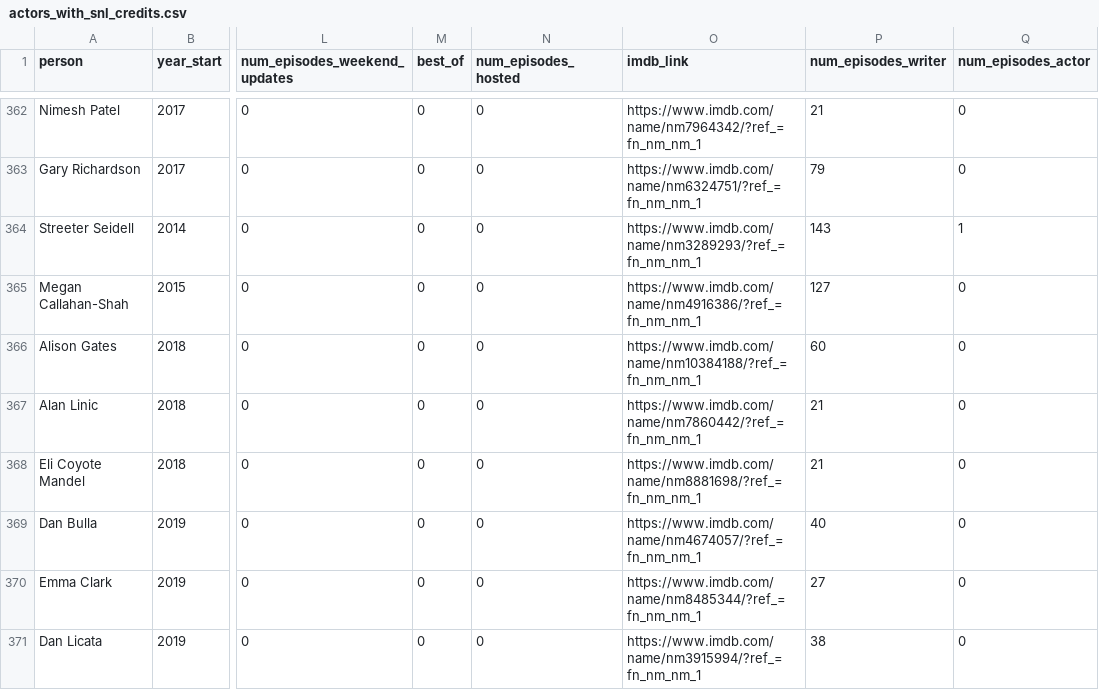
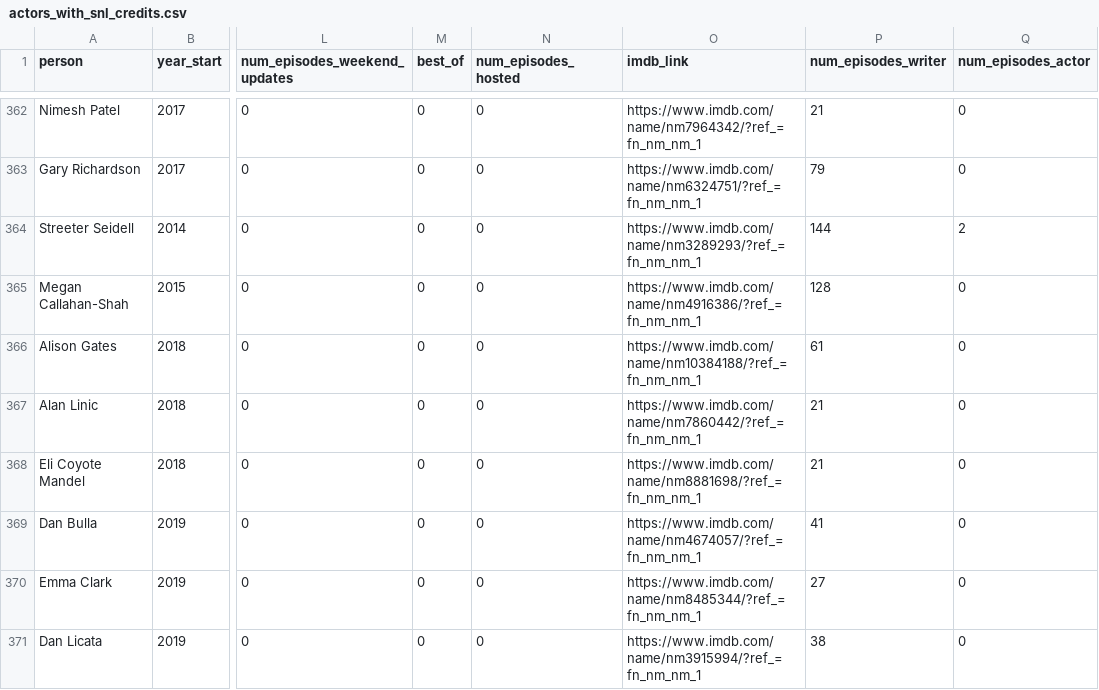
Before and after one commit to snl-coefficient/snl_coefficient, a CSV file: actors_with_snl_credits.csv, drawn as a sheet; only a part is shown, gaps mark what is left out; the diff covers the shown part only; the diff names each change by its address in the sheet, - before the commit and + after, or states it on an @@ line.

```diff
--- a/actors_with_snl_credits.csv
+++ b/actors_with_snl_credits.csv
-P364 (num_episodes_writer): 143
+P364 (num_episodes_writer): 144
-Q364 (num_episodes_actor): 1
+Q364 (num_episodes_actor): 2
-P365 (num_episodes_writer): 127
+P365 (num_episodes_writer): 128
-P366 (num_episodes_writer): 60
+P366 (num_episodes_writer): 61
-P369 (num_episodes_writer): 40
+P369 (num_episodes_writer): 41
```
Also changed, not shown: 24 edited cells elsewhere in this file, only_snl_filmography.csv, performers_with_coefficient.csv, 17 other files.
